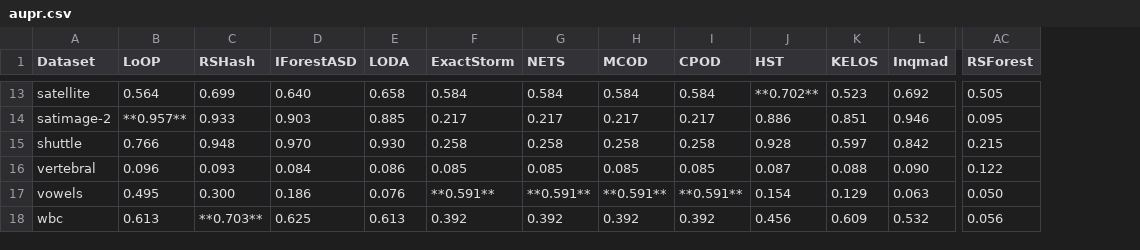
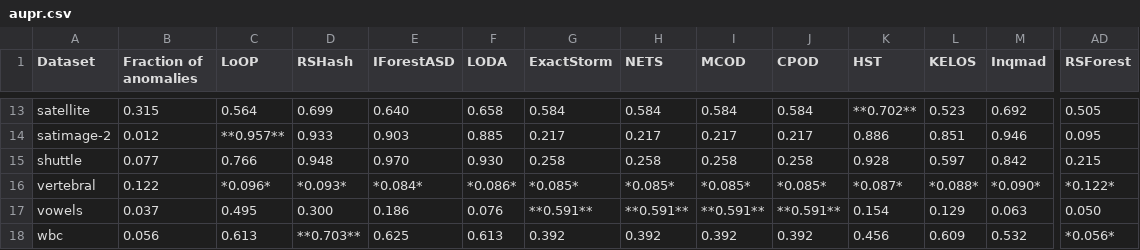
Before and after one commit to selimfirat/pysad, a CSV file: docs/benchmark/aupr.csv, drawn as a sheet; only a part is shown, gaps mark what is left out; addresses are those after the commit; the diff covers the shown part only; the diff names each change by its address in the sheet, - before the commit and + after, or states it on an @@ line.

Commit message:
feat: mark benchmark values at or below chance (#683)
* feat: mark benchmark values at or below chance

The AUPR table now has a column with the fraction of anomalies of each
dataset. AUPR values at or below that fraction, and AUROC values at or
below 0.5, are in italics: they are no better than chance. The summary
gains a Mean AUPR / fraction column next to Mean AUPR. RSForest is added
to What the results do not show, because it scores every point 0.0 on
streams with fewer points than its 512-point window.

The tables are regenerated from the committed results.csv, so the metric
values do not change.

* fix: compare rounded chance values and render both styles

```diff
--- a/docs/benchmark/aupr.csv
+++ b/docs/benchmark/aupr.csv
+column B (Fraction of anomalies), rows 13-18: 0.315 | 0.012 | 0.077 | 0.122 | 0.037 | 0.056
-C16 (LoOP): 0.096
+C16 (LoOP): *0.096*
-D16 (RSHash): 0.093
+D16 (RSHash): *0.093*
-E16 (IForestASD): 0.084
+E16 (IForestASD): *0.084*
-F16 (LODA): 0.086
+F16 (LODA): *0.086*
-G16 (ExactStorm): 0.085
+G16 (ExactStorm): *0.085*
-H16 (NETS): 0.085
+H16 (NETS): *0.085*
-I16 (MCOD): 0.085
+I16 (MCOD): *0.085*
-J16 (CPOD): 0.085
+J16 (CPOD): *0.085*
-K16 (HST): 0.087
+K16 (HST): *0.087*
-L16 (KELOS): 0.088
+L16 (KELOS): *0.088*
-M16 (Inqmad): 0.090
+M16 (Inqmad): *0.090*
-AD16 (RSForest): 0.122
+AD16 (RSForest): *0.122*
-AD18 (RSForest): 0.056
+AD18 (RSForest): *0.056*
```
Also changed, not shown: 33 edited cells elsewhere in this file, docs/benchmark/auroc.csv, docs/benchmark/drift_aupr.csv, 8 other files.
